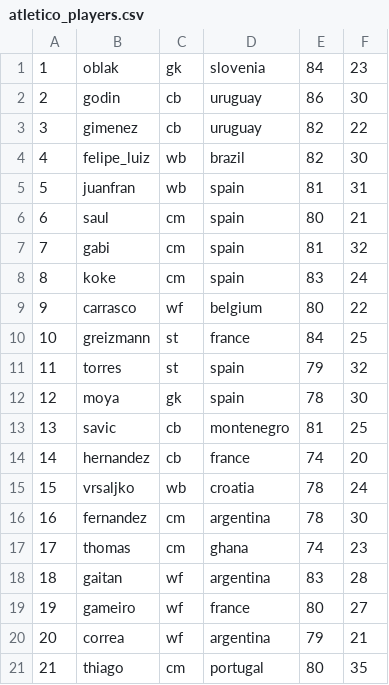
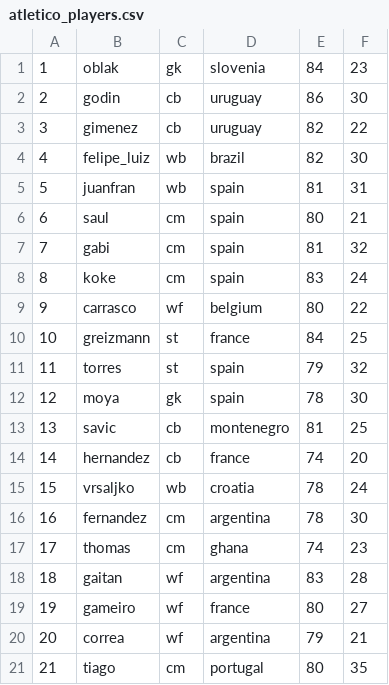
Before and after one commit to cjredmond/sports_database, a CSV file: atletico_players.csv, drawn as a sheet.

Commit message:
add new player and search functions fixed

```diff
--- a/atletico_players.csv
+++ b/atletico_players.csv
@@ -20,2 +20,2 @@
 20,correa,wf,argentina,79,21
-21,thiago,cm,portugal,80,35
+21,tiago,cm,portugal,80,35
```
Also changed, not shown: 2 other files.
